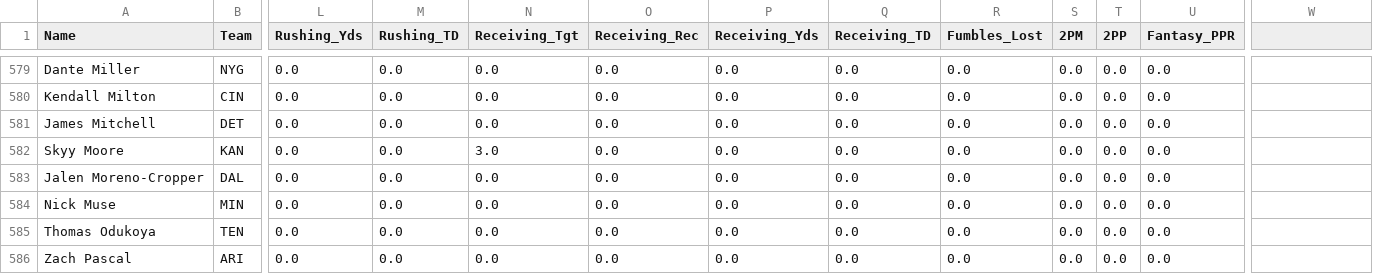
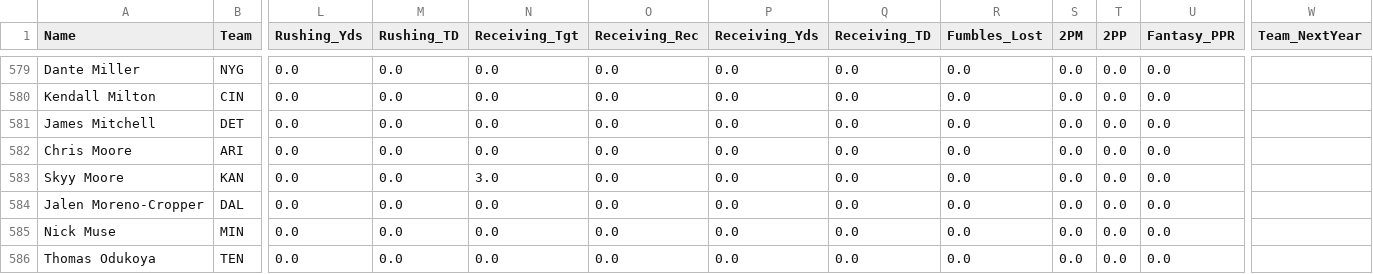
Before and after one commit to TrevBunch/DS-340W-Project, a CSV file: clean_data/data_2024.csv, drawn as a sheet; only a part is shown, gaps mark what is left out; the shorter side is filled out with more unchanged rows; rows hold the shown columns only; the diff names each change by its address in the sheet, - before the commit and + after, or states it on an @@ line.

```diff
--- a/clean_data/data_2024.csv
+++ b/clean_data/data_2024.csv
-W1: (empty)
+W1: Team_NextYear
+row 582: Chris Moore | ARI | 0.0 | 0.0 | 0.0 | 0.0 | 0.0 | 0.0 | 0.0 | 0.0 | 0.0 | 0.0
```
Also changed, not shown: clean_data/data_QB.csv, clean_data/data_RB.csv, 5 other files.
